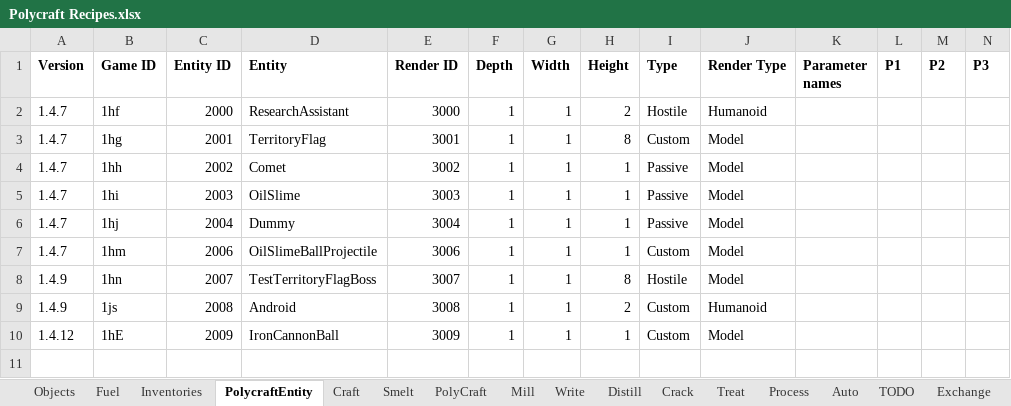
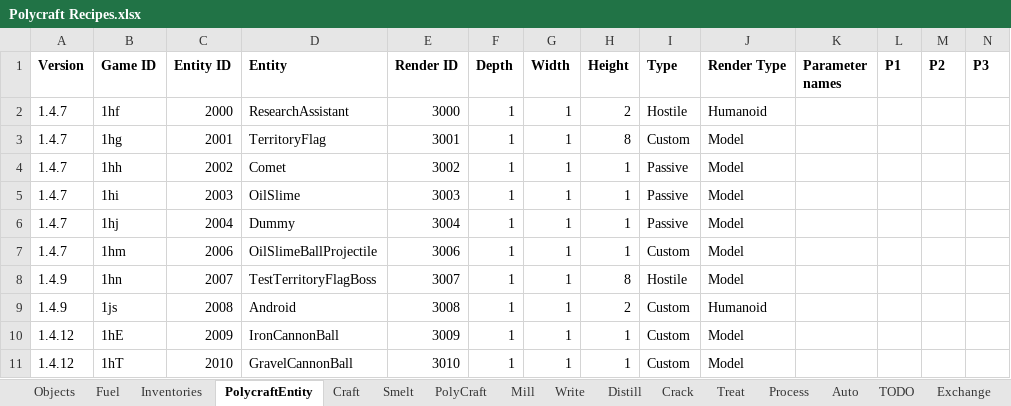
Before and after one commit to PolycraftWorld/polycraft-world, an Excel workbook: config/Polycraft Recipes.xlsx, sheet PolycraftEntity, drawn as a sheet; only a part is shown; values as stored, in another font and other column widths than the file's, no borders; rows hold the shown columns only; the diff names each change by its address in the sheet, - before the commit and + after, or states it on an @@ line.

Commit message:
Added 3 Gravel Cannon Types

```diff
--- a/config/Polycraft Recipes.xlsx (sheet PolycraftEntity)
+++ b/config/Polycraft Recipes.xlsx (sheet PolycraftEntity)
+row 11: 1.4.12 | 1hT | 2010 | GravelCannonBall | 3010 | 1 | 1 | 1 | Custom | Model
```
Also changed, not shown: sheet Inventories, sheet Objects, config/Polycraft Inputs.xlsx, config/Polycraft Materials.xlsx, 30 other files.
